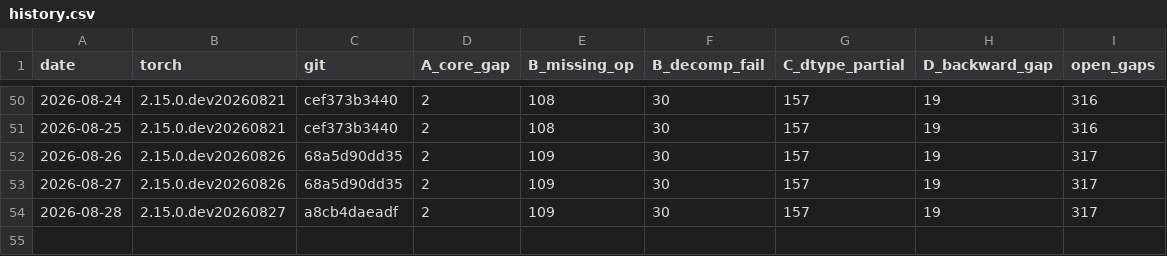
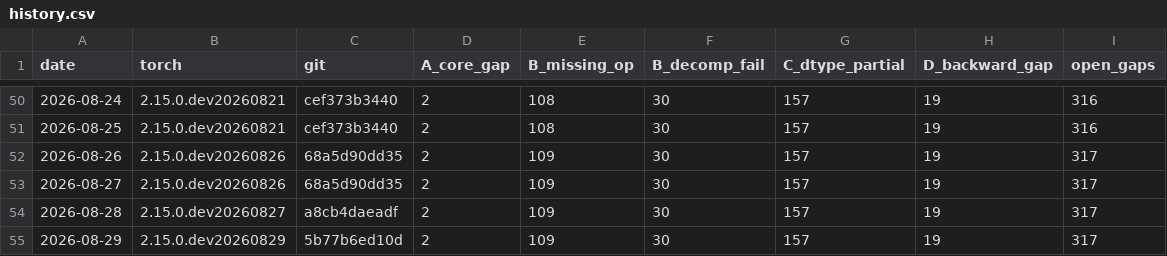
Before and after one commit to jhavukainen/mps-coverage, a CSV file: history.csv, drawn as a sheet; only a part is shown, gaps mark what is left out; the diff names each change by its address in the sheet, - before the commit and + after, or states it on an @@ line.

```diff
--- a/history.csv
+++ b/history.csv
+row 55: 2026-08-29 | 2.15.0.dev20260829 | 5b77b6ed10d | 2 | 109 | 30 | 157 | 19 | 317
```
Also changed, not shown: 2 other files.
